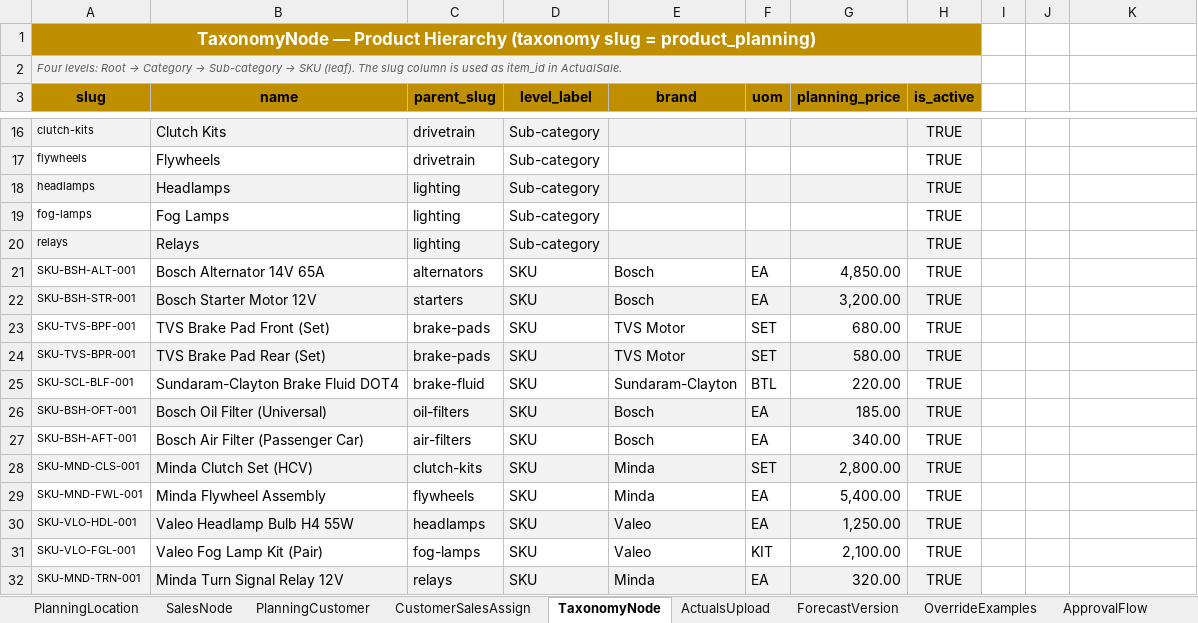
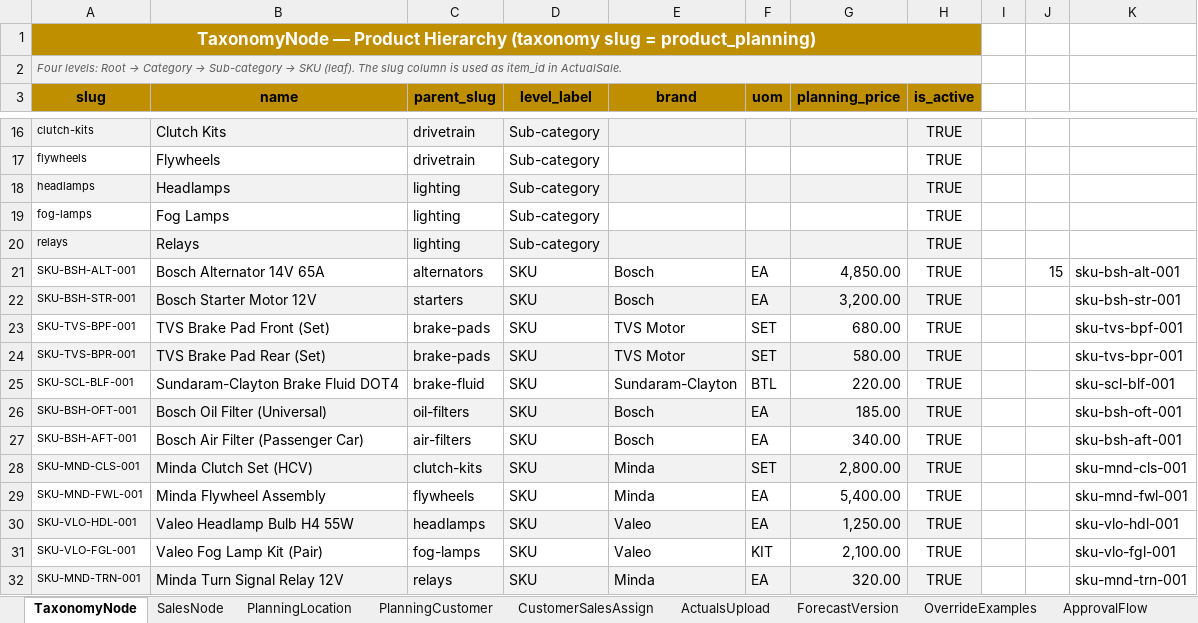
Before and after one commit to govidat/djlite, an Excel workbook: specs/Phase3B DemandPlanning/autoparts_tn_sample_data.xlsx, sheet TaxonomyNode, drawn as a sheet; only a part is shown, gaps mark what is left out; values as stored, in another font and other column widths than the file's, no borders; the diff names each change by its address in the sheet, - before the commit and + after, or states it on an @@ line.

Commit message:
Phase 3B Demand Planning tested ok with http v3

```diff
--- a/specs/Phase3B DemandPlanning/autoparts_tn_sample_data.xlsx (sheet TaxonomyNode)
+++ b/specs/Phase3B DemandPlanning/autoparts_tn_sample_data.xlsx (sheet TaxonomyNode)
@@ sheet tab order changed: TaxonomyNode | SalesNode | PlanningLocation | PlanningCustomer | CustomerSalesAssign | ActualsUpload | ForecastVersion | OverrideExamples | ApprovalFlow @@
-B1:H1 fill: none
+B1:H1 fill: #BF8F00
-B2:H2 fill: none
+B2:H2 fill: #F2F2F2
-J21: (empty)
+J21: 15
-K21: (empty)
+K21: sku-bsh-alt-001
-K22: (empty)
+K22: sku-bsh-str-001
-K23: (empty)
+K23: sku-tvs-bpf-001
-K24: (empty)
+K24: sku-tvs-bpr-001
-K25: (empty)
+K25: sku-scl-blf-001
-K26: (empty)
+K26: sku-bsh-oft-001
-K27: (empty)
+K27: sku-bsh-aft-001
-K28: (empty)
+K28: sku-mnd-cls-001
-K29: (empty)
+K29: sku-mnd-fwl-001
-K30: (empty)
+K30: sku-vlo-hdl-001
-K31: (empty)
+K31: sku-vlo-fgl-001
-K32: (empty)
+K32: sku-mnd-trn-001
```
Also changed, not shown: sheet ActualsUpload, sheet SalesNode, sheet PlanningLocation, sheet PlanningCustomer, sheet CustomerSalesAssign, sheet ApprovalFlow, 2 more sheets, formulas that keep their value, charts or pictures, 54 other files.
